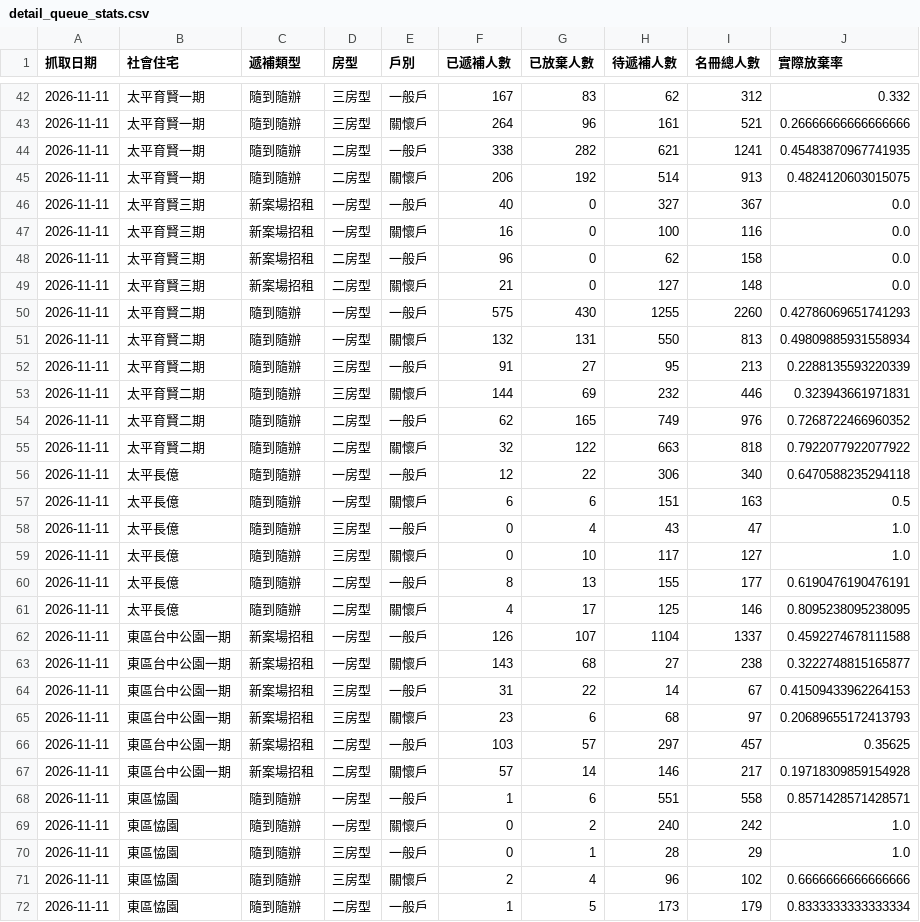
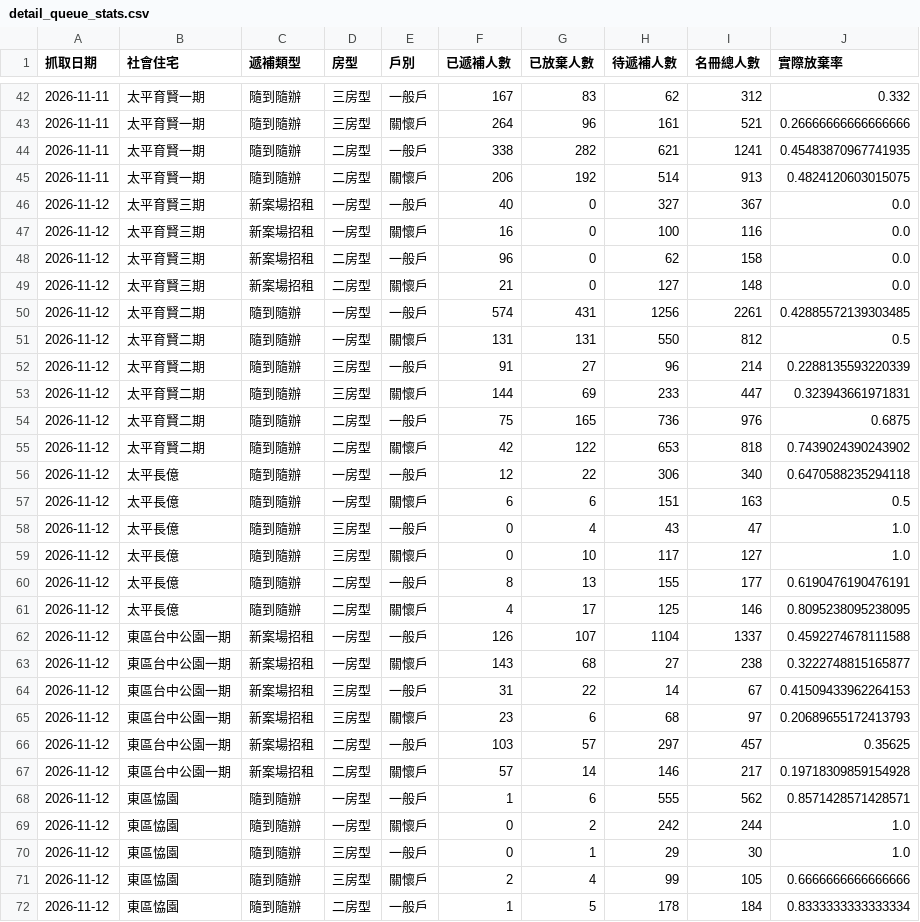
Before and after one commit to abula56/social_housing_tracker, a CSV file: detail_queue_stats.csv, drawn as a sheet; only a part is shown, gaps mark what is left out; the diff covers the shown part only.

```diff
--- a/detail_queue_stats.csv
+++ b/detail_queue_stats.csv
@@ -45,28 +45,28 @@
 2026-11-11,太平育賢一期,隨到隨辦,二房型,關懷戶,206,192,514,913,0.4824120603015075
-2026-11-11,太平育賢三期,新案場招租,一房型,一般戶,40,0,327,367,0.0
-2026-11-11,太平育賢三期,新案場招租,一房型,關懷戶,16,0,100,116,0.0
-2026-11-11,太平育賢三期,新案場招租,二房型,一般戶,96,0,62,158,0.0
-2026-11-11,太平育賢三期,新案場招租,二房型,關懷戶,21,0,127,148,0.0
-2026-11-11,太平育賢二期,隨到隨辦,一房型,一般戶,575,430,1255,2260,0.42786069651741293
-2026-11-11,太平育賢二期,隨到隨辦,一房型,關懷戶,132,131,550,813,0.49809885931558934
-2026-11-11,太平育賢二期,隨到隨辦,三房型,一般戶,91,27,95,213,0.2288135593220339
-2026-11-11,太平育賢二期,隨到隨辦,三房型,關懷戶,144,69,232,446,0.323943661971831
-2026-11-11,太平育賢二期,隨到隨辦,二房型,一般戶,62,165,749,976,0.7268722466960352
-2026-11-11,太平育賢二期,隨到隨辦,二房型,關懷戶,32,122,663,818,0.7922077922077922
-2026-11-11,太平長億,隨到隨辦,一房型,一般戶,12,22,306,340,0.6470588235294118
-2026-11-11,太平長億,隨到隨辦,一房型,關懷戶,6,6,151,163,0.5
-2026-11-11,太平長億,隨到隨辦,三房型,一般戶,0,4,43,47,1.0
-2026-11-11,太平長億,隨到隨辦,三房型,關懷戶,0,10,117,127,1.0
-2026-11-11,太平長億,隨到隨辦,二房型,一般戶,8,13,155,177,0.6190476190476191
-2026-11-11,太平長億,隨到隨辦,二房型,關懷戶,4,17,125,146,0.8095238095238095
-2026-11-11,東區台中公園一期,新案場招租,一房型,一般戶,126,107,1104,1337,0.4592274678111588
-2026-11-11,東區台中公園一期,新案場招租,一房型,關懷戶,143,68,27,238,0.3222748815165877
-2026-11-11,東區台中公園一期,新案場招租,三房型,一般戶,31,22,14,67,0.41509433962264153
-2026-11-11,東區台中公園一期,新案場招租,三房型,關懷戶,23,6,68,97,0.20689655172413793
-2026-11-11,東區台中公園一期,新案場招租,二房型,一般戶,103,57,297,457,0.35625
-2026-11-11,東區台中公園一期,新案場招租,二房型,關懷戶,57,14,146,217,0.19718309859154928
-2026-11-11,東區恊園,隨到隨辦,一房型,一般戶,1,6,551,558,0.8571428571428571
-2026-11-11,東區恊園,隨到隨辦,一房型,關懷戶,0,2,240,242,1.0
-2026-11-11,東區恊園,隨到隨辦,三房型,一般戶,0,1,28,29,1.0
-2026-11-11,東區恊園,隨到隨辦,三房型,關懷戶,2,4,96,102,0.6666666666666666
-2026-11-11,東區恊園,隨到隨辦,二房型,一般戶,1,5,173,179,0.8333333333333334
+2026-11-12,太平育賢三期,新案場招租,一房型,一般戶,40,0,327,367,0.0
+2026-11-12,太平育賢三期,新案場招租,一房型,關懷戶,16,0,100,116,0.0
+2026-11-12,太平育賢三期,新案場招租,二房型,一般戶,96,0,62,158,0.0
+2026-11-12,太平育賢三期,新案場招租,二房型,關懷戶,21,0,127,148,0.0
+2026-11-12,太平育賢二期,隨到隨辦,一房型,一般戶,574,431,1256,2261,0.42885572139303485
+2026-11-12,太平育賢二期,隨到隨辦,一房型,關懷戶,131,131,550,812,0.5
+2026-11-12,太平育賢二期,隨到隨辦,三房型,一般戶,91,27,96,214,0.2288135593220339
+2026-11-12,太平育賢二期,隨到隨辦,三房型,關懷戶,144,69,233,447,0.323943661971831
+2026-11-12,太平育賢二期,隨到隨辦,二房型,一般戶,75,165,736,976,0.6875
+2026-11-12,太平育賢二期,隨到隨辦,二房型,關懷戶,42,122,653,818,0.7439024390243902
+2026-11-12,太平長億,隨到隨辦,一房型,一般戶,12,22,306,340,0.6470588235294118
+2026-11-12,太平長億,隨到隨辦,一房型,關懷戶,6,6,151,163,0.5
+2026-11-12,太平長億,隨到隨辦,三房型,一般戶,0,4,43,47,1.0
+2026-11-12,太平長億,隨到隨辦,三房型,關懷戶,0,10,117,127,1.0
+2026-11-12,太平長億,隨到隨辦,二房型,一般戶,8,13,155,177,0.6190476190476191
+2026-11-12,太平長億,隨到隨辦,二房型,關懷戶,4,17,125,146,0.8095238095238095
+2026-11-12,東區台中公園一期,新案場招租,一房型,一般戶,126,107,1104,1337,0.4592274678111588
+2026-11-12,東區台中公園一期,新案場招租,一房型,關懷戶,143,68,27,238,0.3222748815165877
+2026-11-12,東區台中公園一期,新案場招租,三房型,一般戶,31,22,14,67,0.41509433962264153
+2026-11-12,東區台中公園一期,新案場招租,三房型,關懷戶,23,6,68,97,0.20689655172413793
+2026-11-12,東區台中公園一期,新案場招租,二房型,一般戶,103,57,297,457,0.35625
+2026-11-12,東區台中公園一期,新案場招租,二房型,關懷戶,57,14,146,217,0.19718309859154928
+2026-11-12,東區恊園,隨到隨辦,一房型,一般戶,1,6,555,562,0.8571428571428571
+2026-11-12,東區恊園,隨到隨辦,一房型,關懷戶,0,2,242,244,1.0
+2026-11-12,東區恊園,隨到隨辦,三房型,一般戶,0,1,29,30,1.0
+2026-11-12,東區恊園,隨到隨辦,三房型,關懷戶,2,4,99,105,0.6666666666666666
+2026-11-12,東區恊園,隨到隨辦,二房型,一般戶,1,5,178,184,0.8333333333333334
```
Also changed, not shown: 102 edited cells elsewhere in this file, 4 other files.
